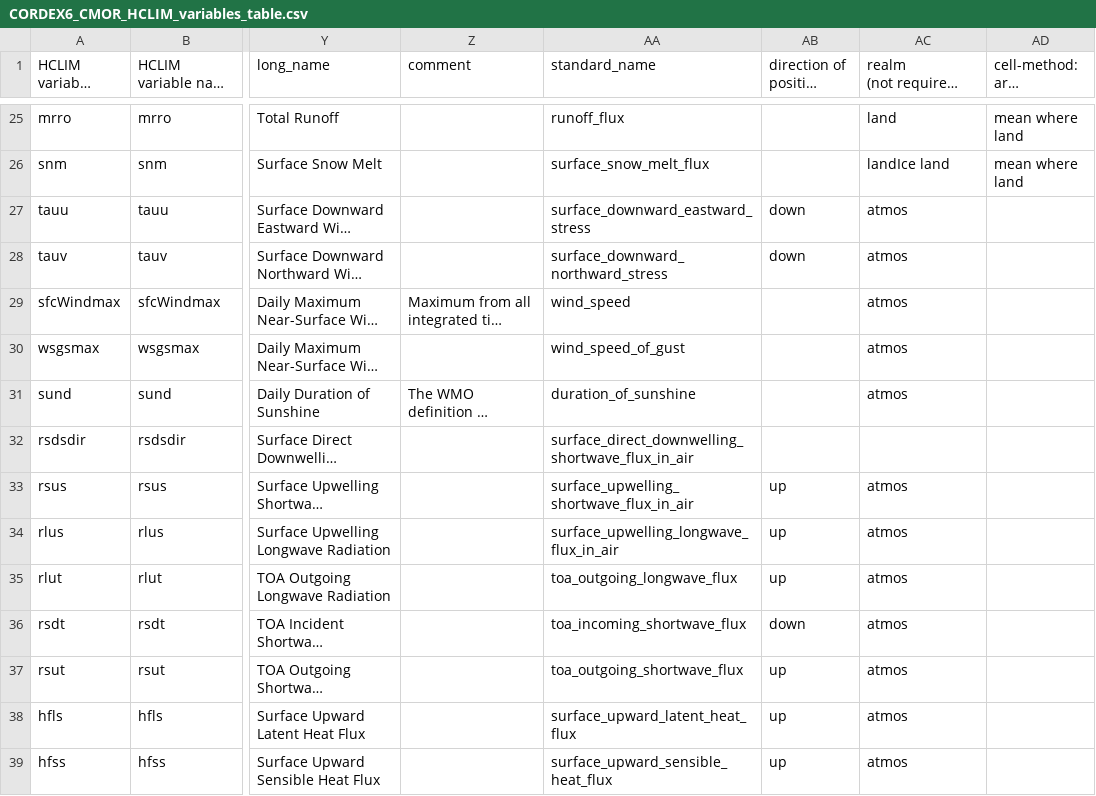
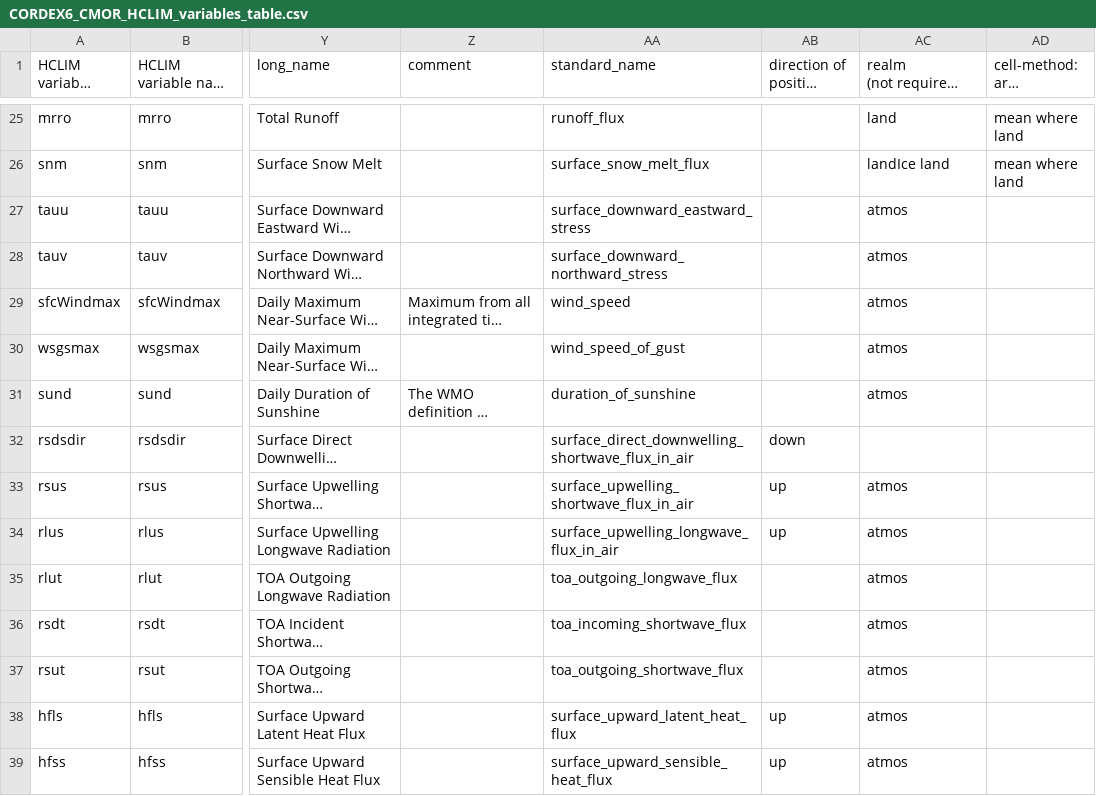
Before and after one commit to ljoakim/HCLIM2CMOR, a CSV file: src/CMORlight/Config/CORDEX6_CMOR_HCLIM_variables_table.csv, drawn as a sheet; only a part is shown, gaps mark what is left out; long unchanged cells end in …; the diff names each change by its address in the sheet, - before the commit and + after, or states it on an @@ line.

Commit message:
Remove all attrs from original target variable, add necessary.

```diff
--- a/src/CMORlight/Config/CORDEX6_CMOR_HCLIM_variables_table.csv
+++ b/src/CMORlight/Config/CORDEX6_CMOR_HCLIM_variables_table.csv
-AB27:AB28 (direction of positive fluxes): down
+AB27:AB28 (direction of positive fluxes): (empty)
-AB32 (direction of positive fluxes): (empty)
+AB32 (direction of positive fluxes): down
-AB35 (direction of positive fluxes): up
+AB35 (direction of positive fluxes): (empty)
-AB36 (direction of positive fluxes): down
+AB36 (direction of positive fluxes): (empty)
-AB37 (direction of positive fluxes): up
+AB37 (direction of positive fluxes): (empty)
```
Also changed, not shown: 2 other files.
